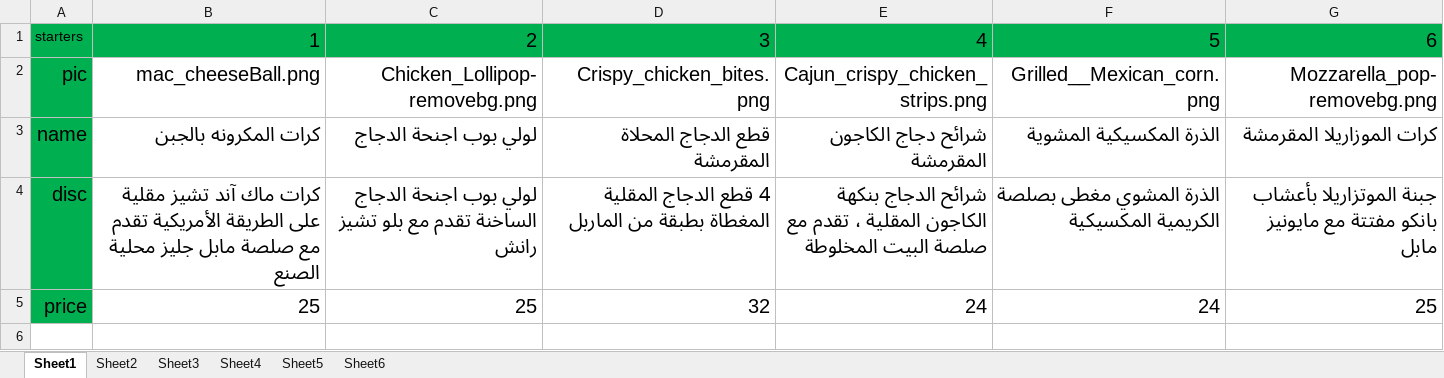
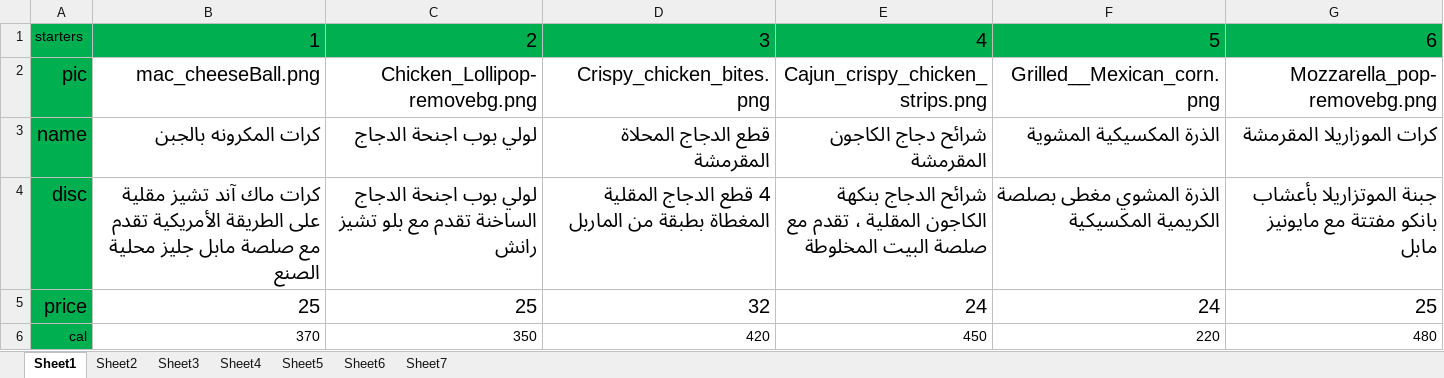
Before and after one commit to mohmadTamer/aliki-menu, an Excel workbook: menuAR.xlsx, sheet Sheet1, drawn as a sheet; values as stored, in another font and other column widths than the file's, no borders; the diff names each change by its address in the sheet, - before the commit and + after, or states it on an @@ line.

```diff
--- a/menuAR.xlsx (sheet Sheet1)
+++ b/menuAR.xlsx (sheet Sheet1)
+sheet tab: Sheet7
+row 6: cal | 370 | 350 | 420 | 450 | 220 | 480
```
Also changed, not shown: sheet Sheet5, sheet Sheet2, sheet Sheet3, sheet Sheet4, sheet Sheet6, menu.xlsx, 27 other files.
